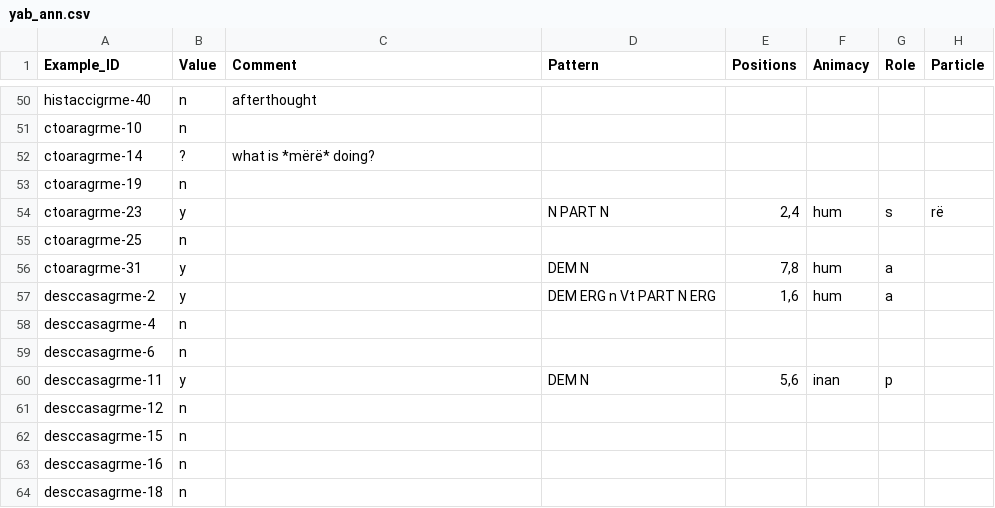
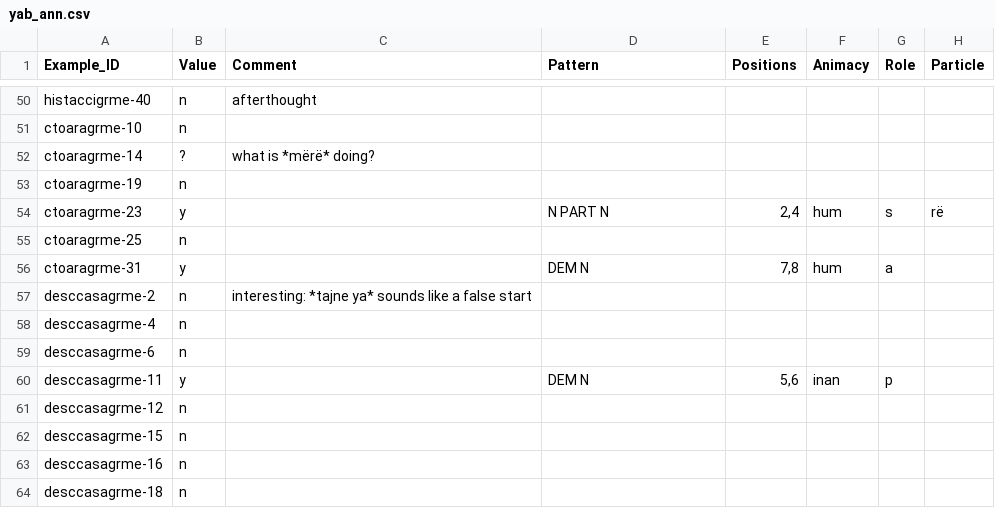
Before and after one commit to fmatter/cariban_nps, a CSV file: data/yab_ann.csv, drawn as a sheet; only a part is shown, gaps mark what is left out.

Commit message:
eliminated false start yab

```diff
--- a/data/yab_ann.csv
+++ b/data/yab_ann.csv
@@ -56,3 +56,3 @@ ctoaragrme-25,n,,,,,,
 ctoaragrme-31,y,,DEM N,"7,8",hum,a,
-desccasagrme-2,y,,DEM ERG n Vt PART N ERG,"1,6",hum,a,
+desccasagrme-2,n,interesting: *tajne ya* sounds like a false start,,,,,
 desccasagrme-4,n,,,,,,
```
Also changed, not shown: data/cldf/examples.csv, data/cldf/languages.csv, 2 other files.
